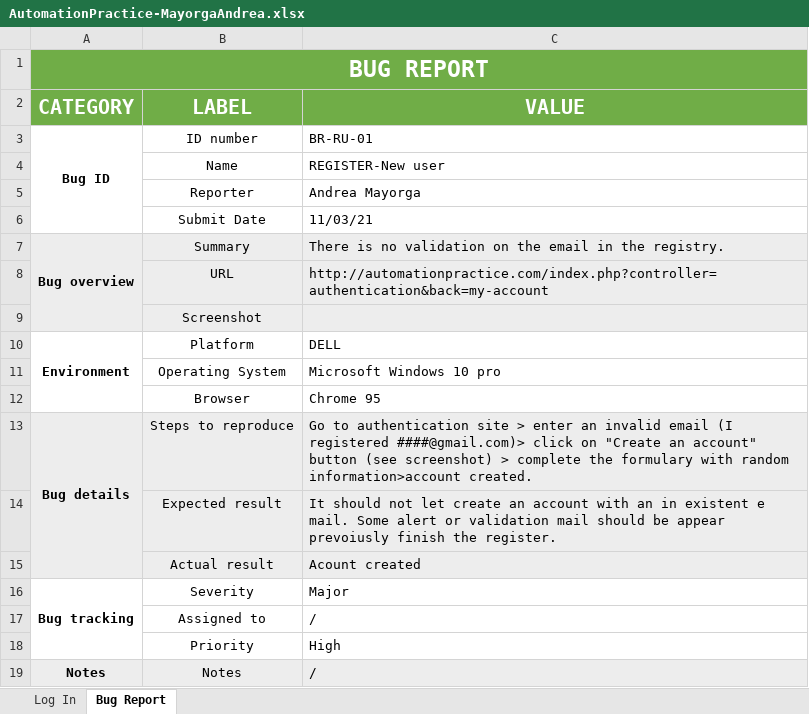
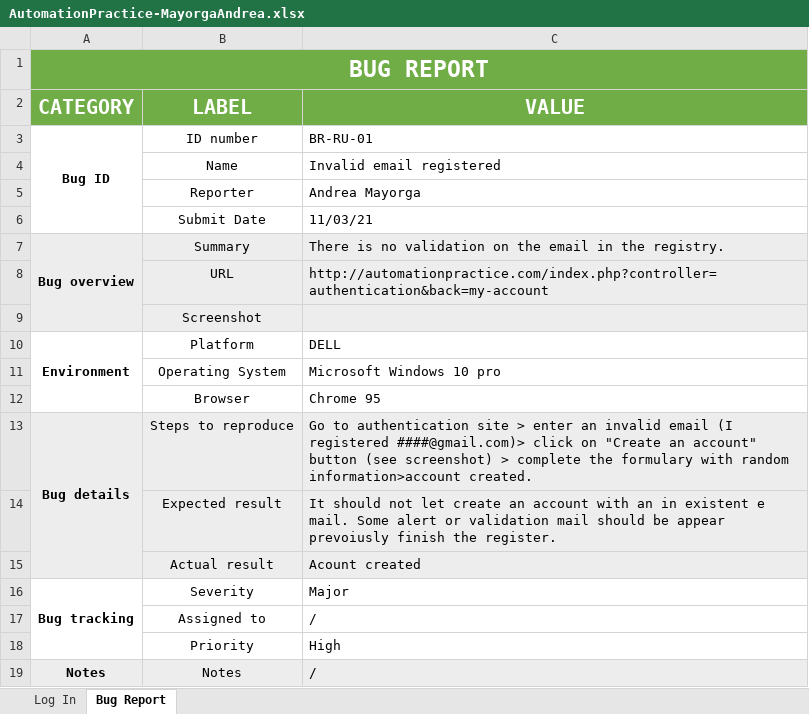
Before and after one commit to admayorgar/QA_Tester_AGC, an Excel workbook: AutomationPractice-MayorgaAndrea.xlsx, sheet Bug Report, drawn as a sheet; values as stored, in another font and other column widths than the file's, no borders; charts and pictures not drawn; the diff names each change by its address in the sheet, - before the commit and + after, or states it on an @@ line.

Commit message:
Updated AutomationPractice file

```diff
--- a/AutomationPractice-MayorgaAndrea.xlsx (sheet Bug Report)
+++ b/AutomationPractice-MayorgaAndrea.xlsx (sheet Bug Report)
-C4 (VALUE): REGISTER-New user
+C4 (VALUE): Invalid email registered
```
